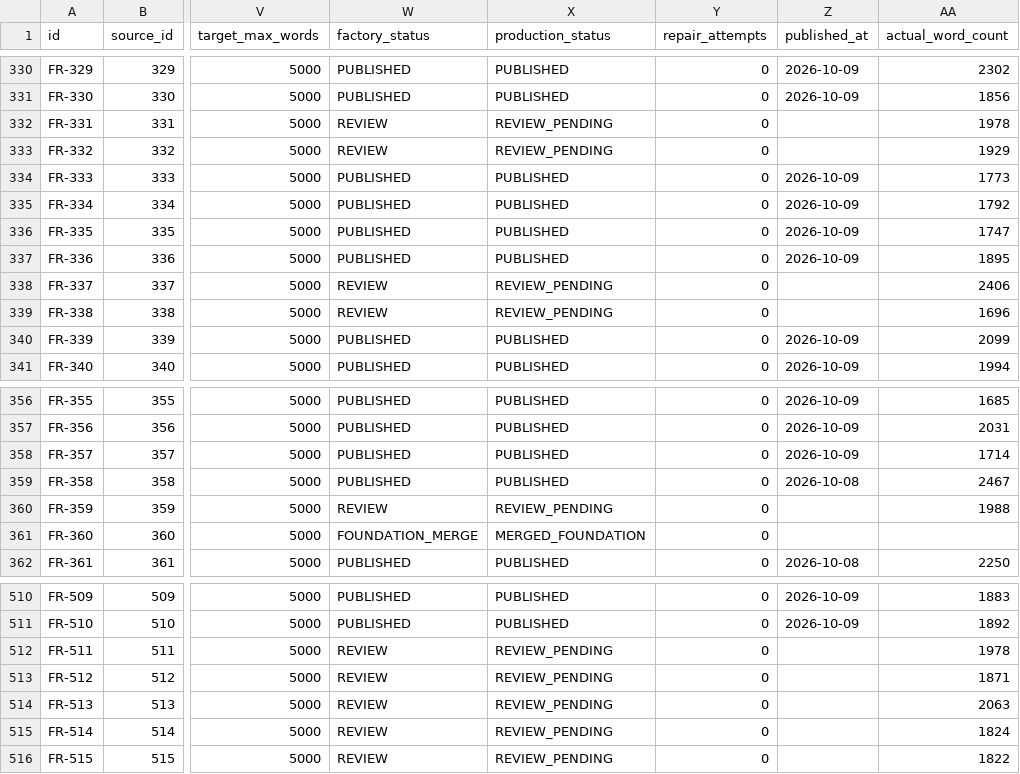
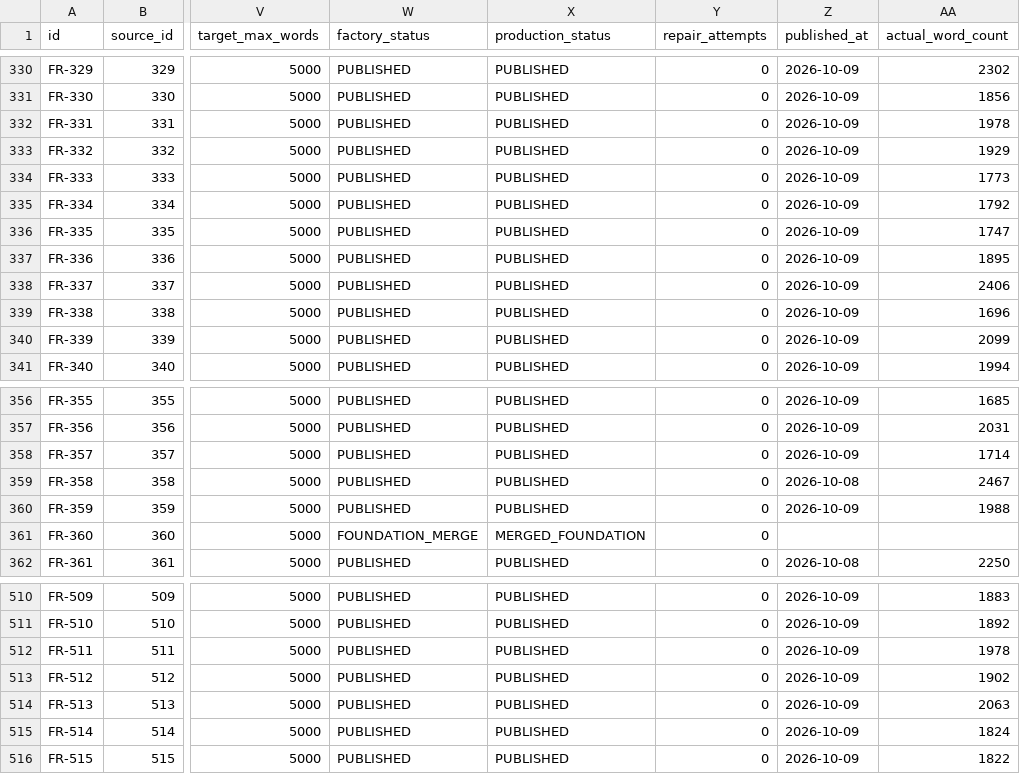
Before and after one commit to thuexemayhanoi/french, a CSV file: data/content-matrix.csv, drawn as a sheet; only a part is shown, gaps mark what is left out; the diff names each change by its address in the sheet, - before the commit and + after, or states it on an @@ line.

Commit message:
factory: approve reviewed articles after manual fact-check

```diff
--- a/data/content-matrix.csv
+++ b/data/content-matrix.csv
-W332:W333 (factory_status): REVIEW
+W332:W333 (factory_status): PUBLISHED
-X332:X333 (production_status): REVIEW_PENDING
+X332:X333 (production_status): PUBLISHED
-Z332:Z333 (published_at): (empty)
+Z332:Z333 (published_at): 2026-10-09
-W338:W339 (factory_status): REVIEW
+W338:W339 (factory_status): PUBLISHED
-X338:X339 (production_status): REVIEW_PENDING
+X338:X339 (production_status): PUBLISHED
-Z338:Z339 (published_at): (empty)
+Z338:Z339 (published_at): 2026-10-09
-W360 (factory_status): REVIEW
+W360 (factory_status): PUBLISHED
-X360 (production_status): REVIEW_PENDING
+X360 (production_status): PUBLISHED
-Z360 (published_at): (empty)
+Z360 (published_at): 2026-10-09
-W512:W516 (factory_status): REVIEW
+W512:W516 (factory_status): PUBLISHED
-X512:X516 (production_status): REVIEW_PENDING
+X512:X516 (production_status): PUBLISHED
-Z512:Z516 (published_at): (empty)
+Z512:Z516 (published_at): 2026-10-09
-AA513 (actual_word_count): 1871
+AA513 (actual_word_count): 1902
```
Also changed, not shown: 16 other files.
